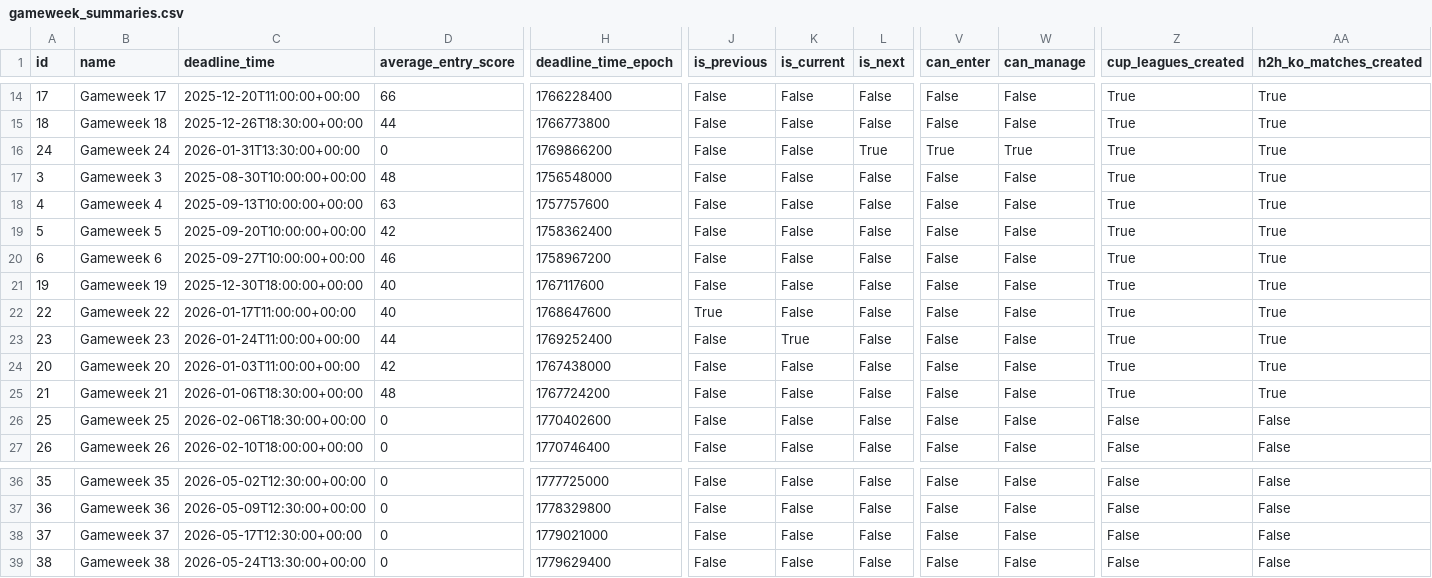
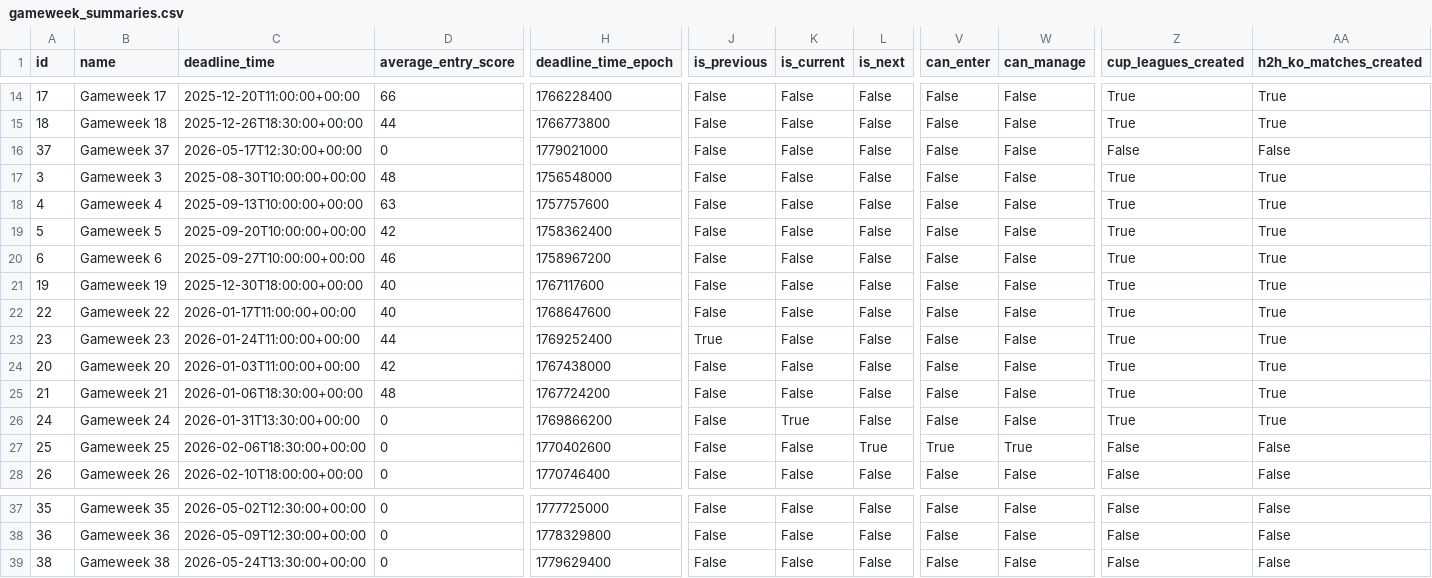
Before and after one commit to rohanwalyat/FPL-Elo-Insights, a CSV file: data/2025-2026/gameweek_summaries.csv, drawn as a sheet; only a part is shown, gaps mark what is left out; removed rows and columns are numbered as before the commit, all else as after; rows hold the shown columns only; the diff names each change by its address in the sheet, - before the commit and + after, or states it on an @@ line.

```diff
--- a/data/2025-2026/gameweek_summaries.csv
+++ b/data/2025-2026/gameweek_summaries.csv
-A16 (id): 24
+A16 (id): 37
-B16 (name): Gameweek 24
+B16 (name): Gameweek 37
-C16 (deadline_time): 2026-01-31T13:30:00+00:00
+C16 (deadline_time): 2026-05-17T12:30:00+00:00
-H16 (deadline_time_epoch): 1769866200
+H16 (deadline_time_epoch): 1779021000
-L16 (is_next): True
+L16 (is_next): False
-V16 (can_enter): True
+V16 (can_enter): False
-W16 (can_manage): True
+W16 (can_manage): False
-Z16 (cup_leagues_created): True
+Z16 (cup_leagues_created): False
-AA16 (h2h_ko_matches_created): True
+AA16 (h2h_ko_matches_created): False
-J22 (is_previous): True
+J22 (is_previous): False
-J23 (is_previous): False
+J23 (is_previous): True
-K23 (is_current): True
+K23 (is_current): False
+row 26: 24 | Gameweek 24 | 2026-01-31T13:30:00+00:00 | 0 | 1769866200 | False | True | False | False | False | True | True
-L27 (is_next): False
+L27 (is_next): True
-V27 (can_enter): False
+V27 (can_enter): True
-W27 (can_manage): False
+W27 (can_manage): True
-row 38: 37 | Gameweek 37 | 2026-05-17T12:30:00+00:00 | 0 | 1779021000 | False | False | False | False | False | False | False
```
Also changed, not shown: data/2025-2026/By Gameweek/GW18/playermatchstats.csv, data/2025-2026/By Gameweek/GW21/playermatchstats.csv, 9 other files.
